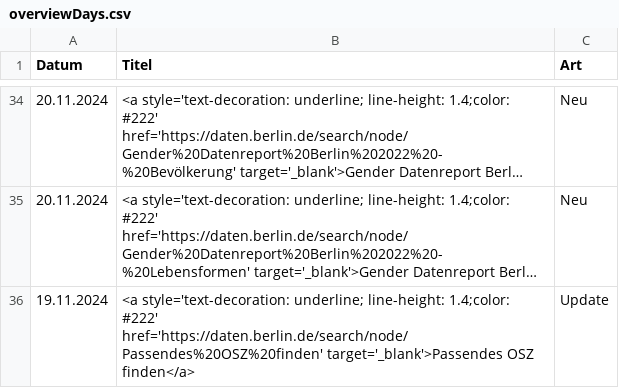
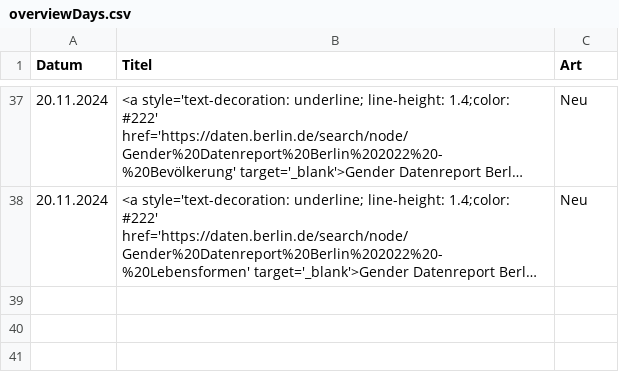
Before and after one commit to technologiestiftung/odis-opendata-vis, a CSV file: data/overviewDays.csv, drawn as a sheet; only a part is shown, gaps mark what is left out; long unchanged cells end in …; removed rows and columns are numbered as before the commit, all else as after; the diff covers the shown part only; the diff names each change by its address in the sheet, - before the commit and + after, or states it on an @@ line.

```diff
--- a/data/overviewDays.csv
+++ b/data/overviewDays.csv
-row 36: 19.11.2024 | <a style='text-decoration: underline; line-height: 1.4;color: #222' href='https://daten.berlin.de/search/node/Passendes%20OSZ%20finden' target='_blank'>Passendes OSZ finden</a> | Update
```
Also changed, not shown: 7 added rows, 4 removed rows and 1 moved row elsewhere in this file, 1 other file.
